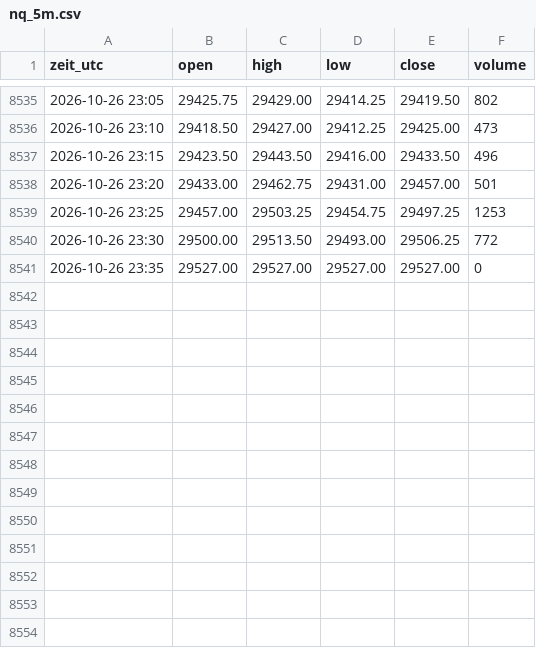
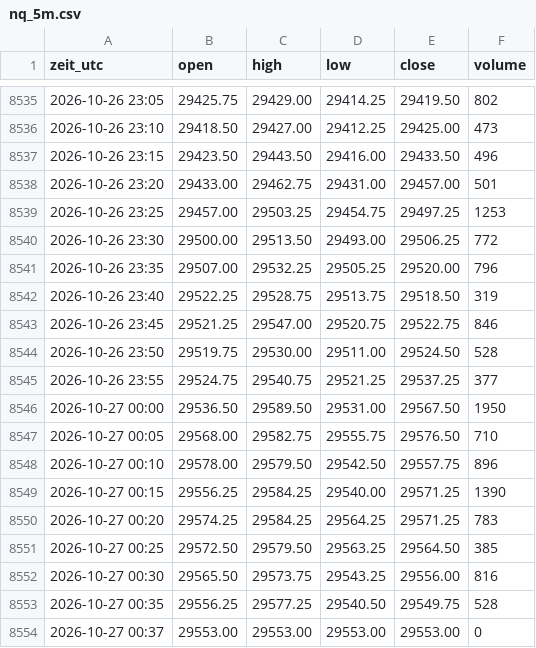
Before and after one commit to salobig575-coder/nq-daten, a CSV file: data/nq_5m.csv, drawn as a sheet; only a part is shown, gaps mark what is left out.

```diff
--- a/data/nq_5m.csv
+++ b/data/nq_5m.csv
@@ -8540,2 +8540,15 @@ zeit_utc,open,high,low,close,volume
 2026-10-26 23:30,29500.00,29513.50,29493.00,29506.25,772
-2026-10-26 23:35,29527.00,29527.00,29527.00,29527.00,0
+2026-10-26 23:35,29507.00,29532.25,29505.25,29520.00,796
+2026-10-26 23:40,29522.25,29528.75,29513.75,29518.50,319
+2026-10-26 23:45,29521.25,29547.00,29520.75,29522.75,846
+2026-10-26 23:50,29519.75,29530.00,29511.00,29524.50,528
+2026-10-26 23:55,29524.75,29540.75,29521.25,29537.25,377
+2026-10-27 00:00,29536.50,29589.50,29531.00,29567.50,1950
+2026-10-27 00:05,29568.00,29582.75,29555.75,29576.50,710
+2026-10-27 00:10,29578.00,29579.50,29542.50,29557.75,896
+2026-10-27 00:15,29556.25,29584.25,29540.00,29571.25,1390
+2026-10-27 00:20,29574.25,29584.25,29564.25,29571.25,783
+2026-10-27 00:25,29572.50,29579.50,29563.25,29564.50,385
+2026-10-27 00:30,29565.50,29573.75,29543.25,29556.00,816
+2026-10-27 00:35,29556.25,29577.25,29540.50,29549.75,528
+2026-10-27 00:37,29553.00,29553.00,29553.00,29553.00,0
```
Also changed, not shown: data/btc_15m.csv, data/es_15m.csv, 22 other files.
